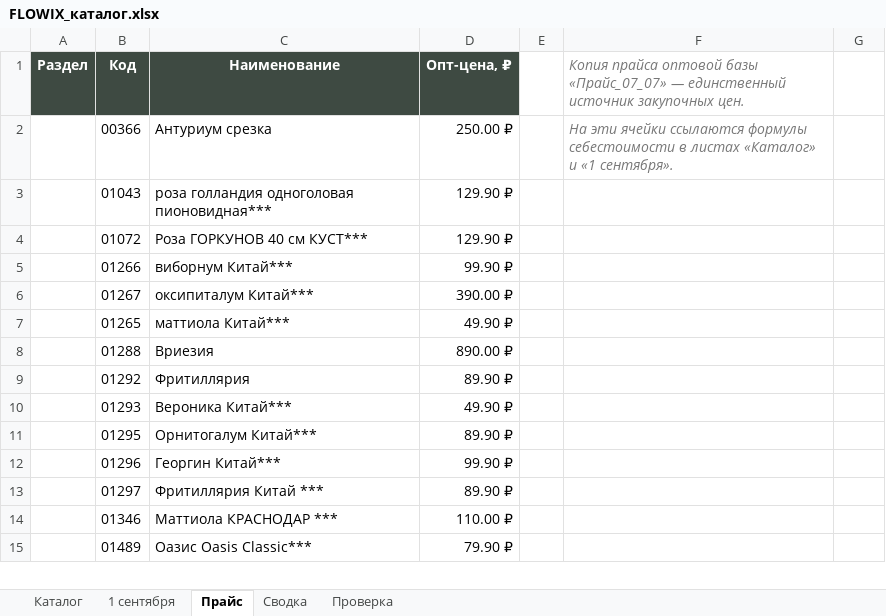
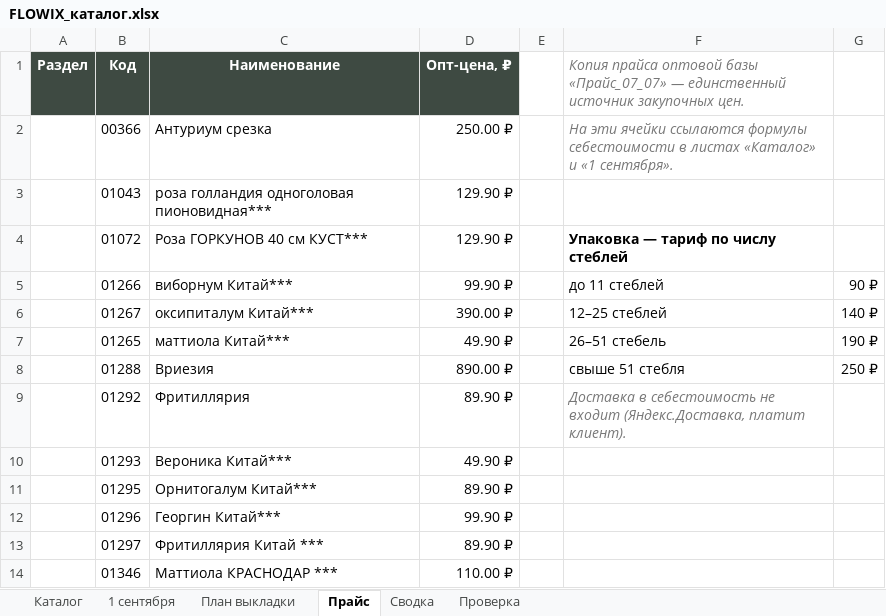
Before and after one commit to DzamalovMurad/CramflowWW, an Excel workbook: FLOWIX_каталог.xlsx, sheet Прайс, drawn as a sheet; only a part is shown; the shorter side is filled out with more unchanged rows; values as stored, in another font and other column widths than the file's, no borders; the diff names each change by its address in the sheet, - before the commit and + after, or states it on an @@ line.

```diff
--- a/FLOWIX_каталог.xlsx (sheet Прайс)
+++ b/FLOWIX_каталог.xlsx (sheet Прайс)
+sheet tab: План выкладки
-F4: (empty)
+F4: Упаковка — тариф по числу стеблей
-F5: (empty)
+F5: до 11 стеблей
-G5: (empty)
+G5: 90 ₽
-F6: (empty)
+F6: 12–25 стеблей
-G6: (empty)
+G6: 140 ₽
-F7: (empty)
+F7: 26–51 стебель
-G7: (empty)
+G7: 190 ₽
-F8: (empty)
+F8: свыше 51 стебля
-G8: (empty)
+G8: 250 ₽
-F9: (empty)
+F9: Доставка в себестоимость не входит (Яндекс.Доставка, платит клиент).
```
Also changed, not shown: sheet Каталог, sheet 1 сентября, sheet Проверка, sheet Сводка, 1 other file.
